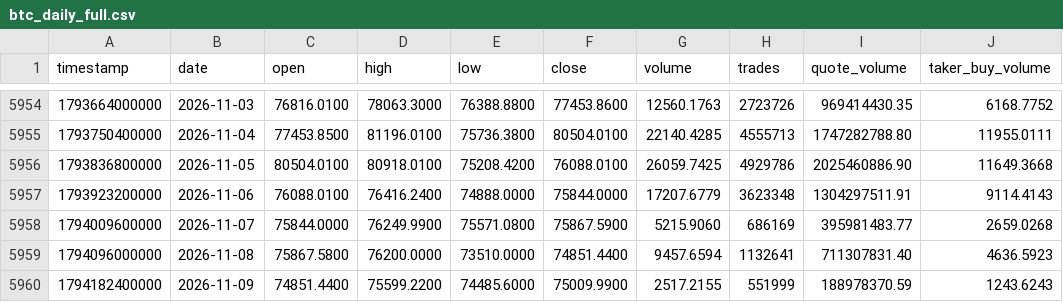
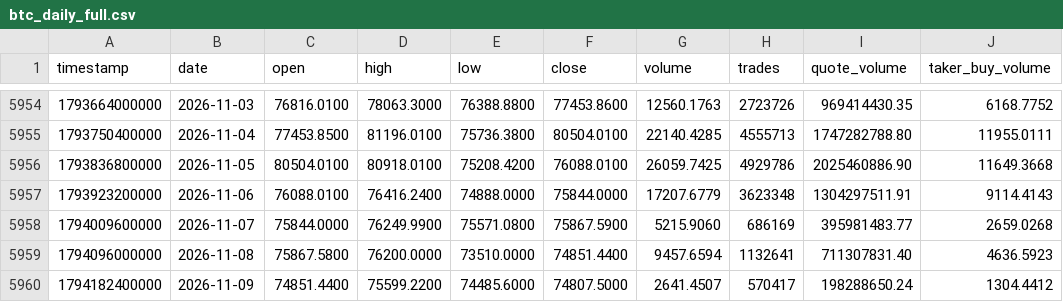
Before and after one commit to everett6/piquant-live, a CSV file: data/historical/btc_daily_full.csv, drawn as a sheet; only a part is shown, gaps mark what is left out.

```diff
--- a/data/historical/btc_daily_full.csv
+++ b/data/historical/btc_daily_full.csv
@@ -5959,2 +5959,2 @@ timestamp,date,open,high,low,close,volume,trades,quote_volume,taker_buy_volume
 1794096000000,2026-11-08,75867.5800,76200.0000,73510.0000,74851.4400,9457.6594,1132641,711307831.40,4636.5923
-1794182400000,2026-11-09,74851.4400,75599.2200,74485.6000,75009.9900,2517.2155,551999,188978370.59,1243.6243
+1794182400000,2026-11-09,74851.4400,75599.2200,74485.6000,74807.5000,2641.4507,570417,198288650.24,1304.4412
```
Also changed, not shown: data/historical/eth_daily_full.csv, 6 other files.
